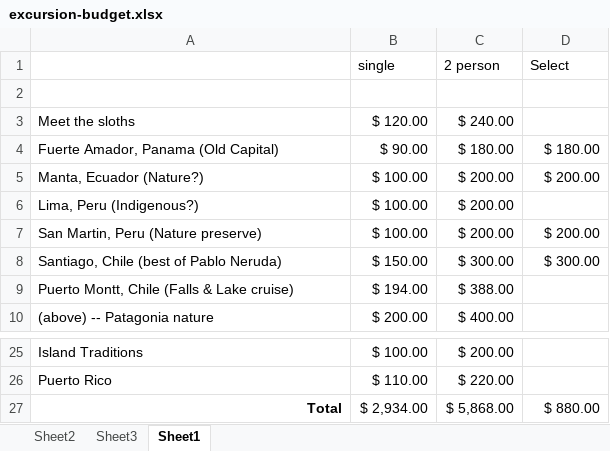
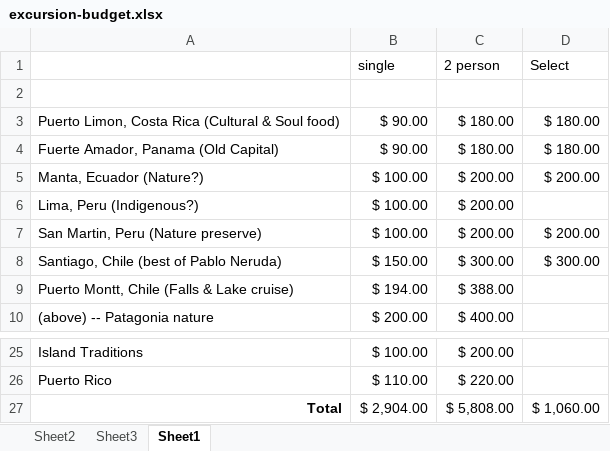
Before and after one commit to dalesgit/obsidian, an Excel workbook: assets/excursion-budget.xlsx, sheet Sheet1, drawn as a sheet; only a part is shown, gaps mark what is left out; values as stored, in another font and other column widths than the file's, no borders; removed rows and columns are numbered as before the commit, all else as after; the diff names each change by its address in the sheet, - before the commit and + after, or states it on an @@ line.

Commit message:
vault backup: 2023-01-04 14:56:55

```diff
--- a/assets/excursion-budget.xlsx (sheet Sheet1)
+++ b/assets/excursion-budget.xlsx (sheet Sheet1)
-row 3: Meet the sloths | $ 120.00 | $ 240.00
+row 3: Puerto Limon, Costa Rica (Cultural & Soul food) | $ 90.00 | $ 180.00 | $ 180.00
-B27 (single): $ 2,934.00
+B27 (single): $ 2,904.00
-C27 (2 person): $ 5,868.00
+C27 (2 person): $ 5,808.00
-D27 (Select): $ 880.00
+D27 (Select): $ 1,060.00
```
